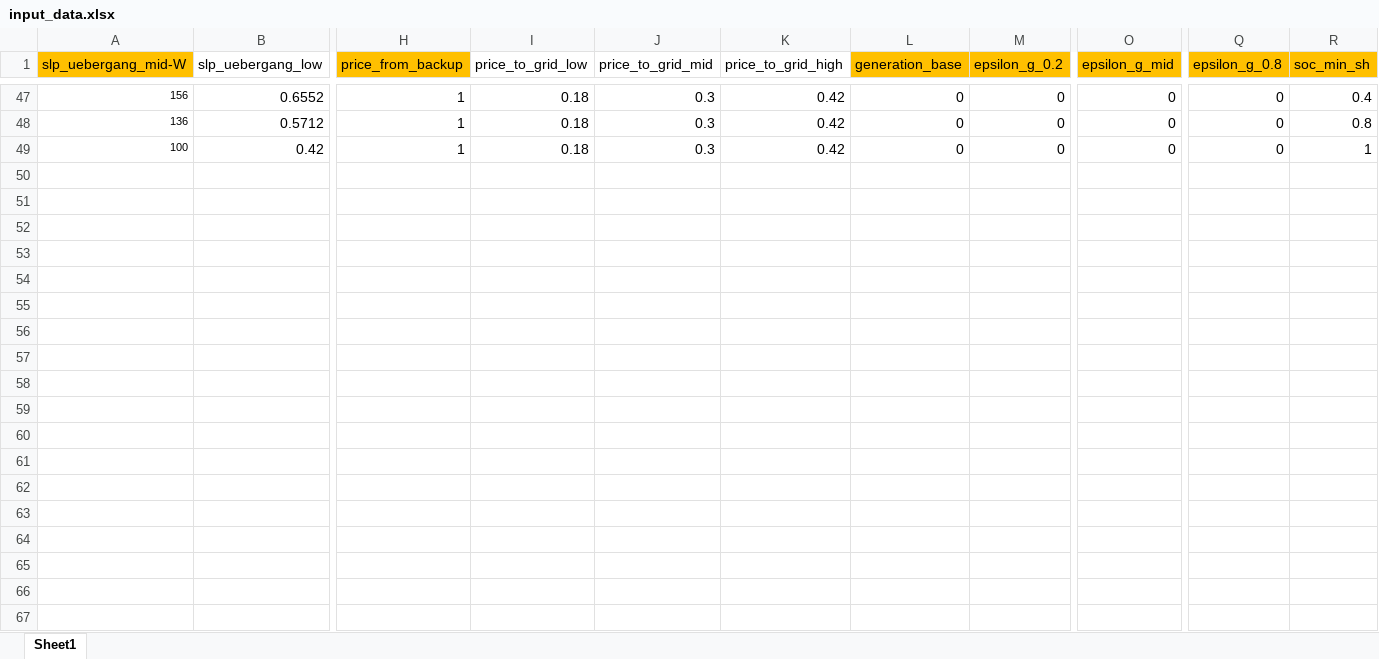
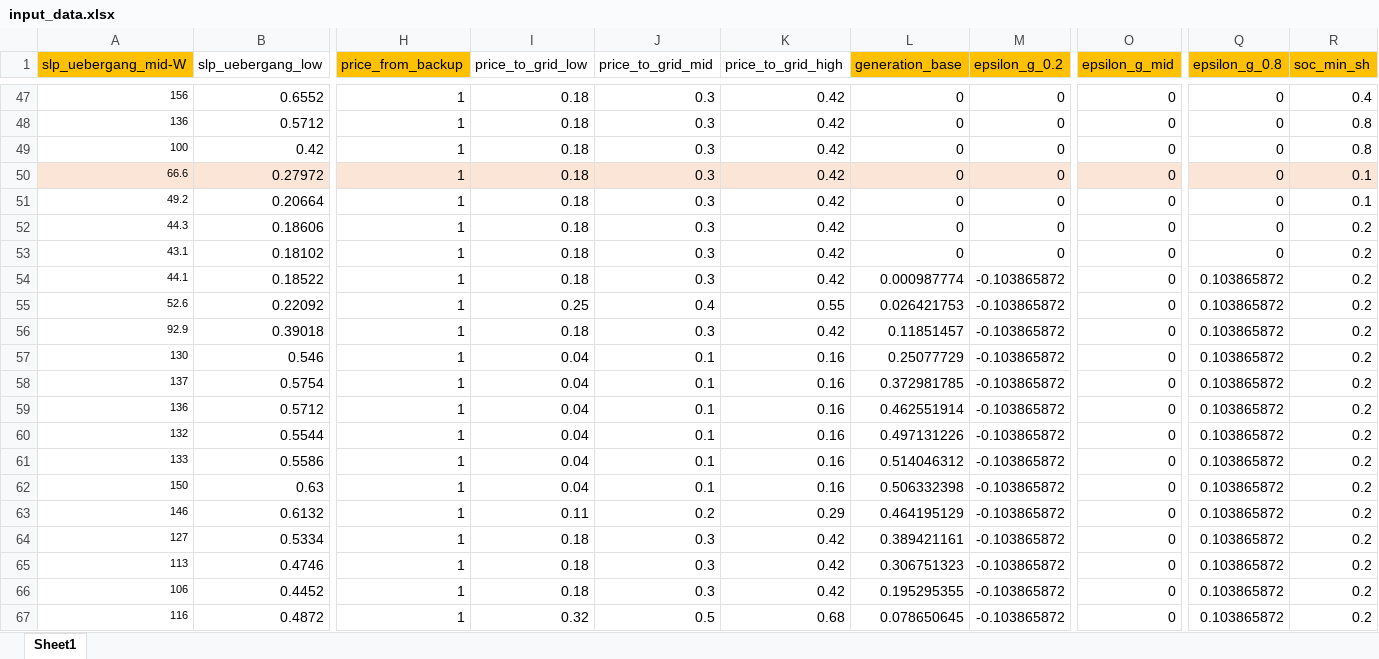
Before and after one commit to maxvolk/sddp, an Excel workbook: input/input_data.xlsx, sheet Sheet1, drawn as a sheet; only a part is shown, gaps mark what is left out; values as stored, in another font and other column widths than the file's, no borders; rows hold the shown columns only; the diff covers the shown part only; the diff names each change by its address in the sheet, - before the commit and + after, or states it on an @@ line.

```diff
--- a/input/input_data.xlsx (sheet Sheet1)
+++ b/input/input_data.xlsx (sheet Sheet1)
-R49 (soc_min_sh): 1
+R49 (soc_min_sh): 0.8
+row 50: 66.6 | 0.27972 | 1 | 0.18 | 0.3 | 0.42 | 0 | 0 | 0 | 0 | 0.1
+row 51: 49.2 | 0.20664 | 1 | 0.18 | 0.3 | 0.42 | 0 | 0 | 0 | 0 | 0.1
+row 52: 44.3 | 0.18606 | 1 | 0.18 | 0.3 | 0.42 | 0 | 0 | 0 | 0 | 0.2
+row 53: 43.1 | 0.18102 | 1 | 0.18 | 0.3 | 0.42 | 0 | 0 | 0 | 0 | 0.2
+row 54: 44.1 | 0.18522 | 1 | 0.18 | 0.3 | 0.42 | 0.000987774 | -0.103865872 | 0 | 0.103865872 | 0.2
+row 55: 52.6 | 0.22092 | 1 | 0.25 | 0.4 | 0.55 | 0.026421753 | -0.103865872 | 0 | 0.103865872 | 0.2
+row 56: 92.9 | 0.39018 | 1 | 0.18 | 0.3 | 0.42 | 0.11851457 | -0.103865872 | 0 | 0.103865872 | 0.2
+row 57: 130 | 0.546 | 1 | 0.04 | 0.1 | 0.16 | 0.25077729 | -0.103865872 | 0 | 0.103865872 | 0.2
+row 58: 137 | 0.5754 | 1 | 0.04 | 0.1 | 0.16 | 0.372981785 | -0.103865872 | 0 | 0.103865872 | 0.2
+row 59: 136 | 0.5712 | 1 | 0.04 | 0.1 | 0.16 | 0.462551914 | -0.103865872 | 0 | 0.103865872 | 0.2
+row 60: 132 | 0.5544 | 1 | 0.04 | 0.1 | 0.16 | 0.497131226 | -0.103865872 | 0 | 0.103865872 | 0.2
+row 61: 133 | 0.5586 | 1 | 0.04 | 0.1 | 0.16 | 0.514046312 | -0.103865872 | 0 | 0.103865872 | 0.2
+row 62: 150 | 0.63 | 1 | 0.04 | 0.1 | 0.16 | 0.506332398 | -0.103865872 | 0 | 0.103865872 | 0.2
+row 63: 146 | 0.6132 | 1 | 0.11 | 0.2 | 0.29 | 0.464195129 | -0.103865872 | 0 | 0.103865872 | 0.2
+row 64: 127 | 0.5334 | 1 | 0.18 | 0.3 | 0.42 | 0.389421161 | -0.103865872 | 0 | 0.103865872 | 0.2
+row 65: 113 | 0.4746 | 1 | 0.18 | 0.3 | 0.42 | 0.306751323 | -0.103865872 | 0 | 0.103865872 | 0.2
+row 66: 106 | 0.4452 | 1 | 0.18 | 0.3 | 0.42 | 0.195295355 | -0.103865872 | 0 | 0.103865872 | 0.2
+row 67: 116 | 0.4872 | 1 | 0.32 | 0.5 | 0.68 | 0.078650645 | -0.103865872 | 0 | 0.103865872 | 0.2
```
Also changed, not shown: 6 added rows and 1 edited cell elsewhere in this sheet, 24 other files.
